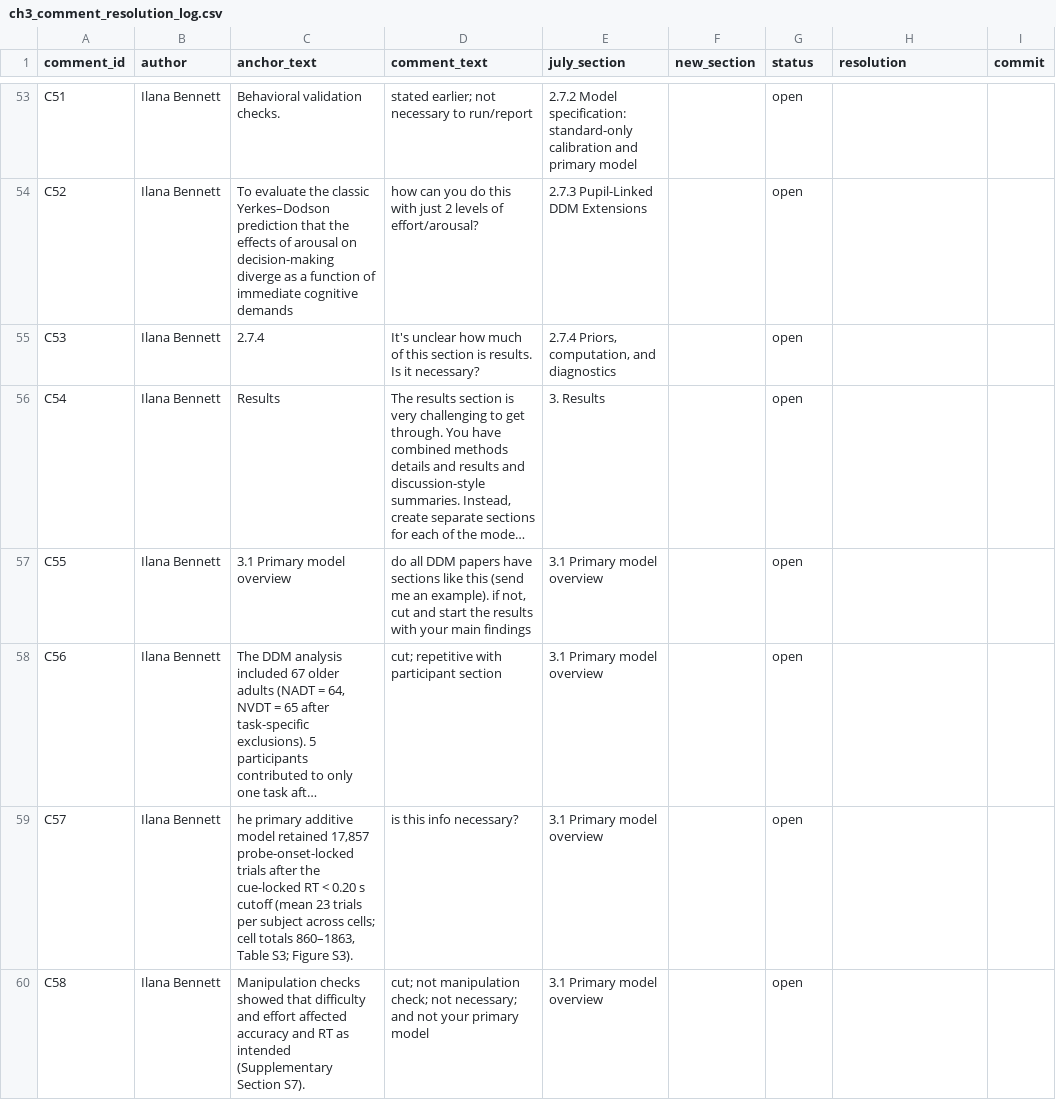
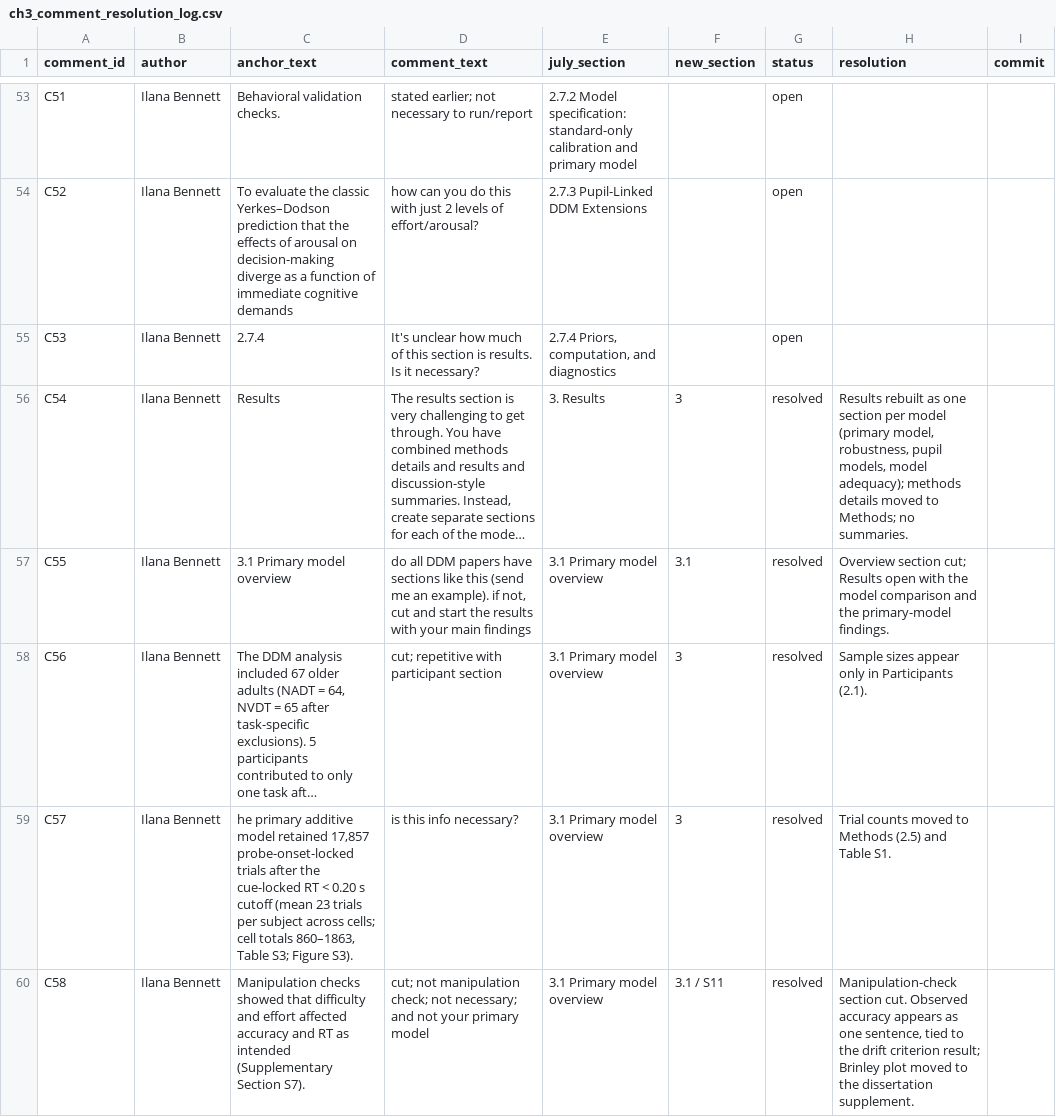
Before and after one commit to mohdasti/modeling-pupil-DDM, a CSV file: reports/ch3_comment_resolution_log.csv, drawn as a sheet; only a part is shown, gaps mark what is left out; long unchanged cells end in …; the diff covers the shown part only; the diff names each change by its address in the sheet, - before the commit and + after, or states it on an @@ line.

```diff
--- a/reports/ch3_comment_resolution_log.csv
+++ b/reports/ch3_comment_resolution_log.csv
-F56 (new_section): (empty)
+F56 (new_section): 3
-G56:G60 (status): open
+G56:G60 (status): resolved
-H56 (resolution): (empty)
+H56 (resolution): Results rebuilt as one section per model (primary model, robustness, pupil models, model adequacy); methods details moved to Methods; no summaries.
-F57 (new_section): (empty)
+F57 (new_section): 3.1
-H57 (resolution): (empty)
+H57 (resolution): Overview section cut; Results open with the model comparison and the primary-model findings.
-F58:F59 (new_section): (empty)
+F58:F59 (new_section): 3
-H58 (resolution): (empty)
+H58 (resolution): Sample sizes appear only in Participants (2.1).
-H59 (resolution): (empty)
+H59 (resolution): Trial counts moved to Methods (2.5) and Table S1.
-F60 (new_section): (empty)
+F60 (new_section): 3.1 / S11
-H60 (resolution): (empty)
+H60 (resolution): Manipulation-check section cut. Observed accuracy appears as one sentence, tied to the drift criterion result; Brinley plot moved to the dissertation supplement.
```
Also changed, not shown: 58 edited cells elsewhere in this file, output/ddm_refits/runs/final_20261016/tables/final/T10b_convergence_display.csv, 9 other files.
